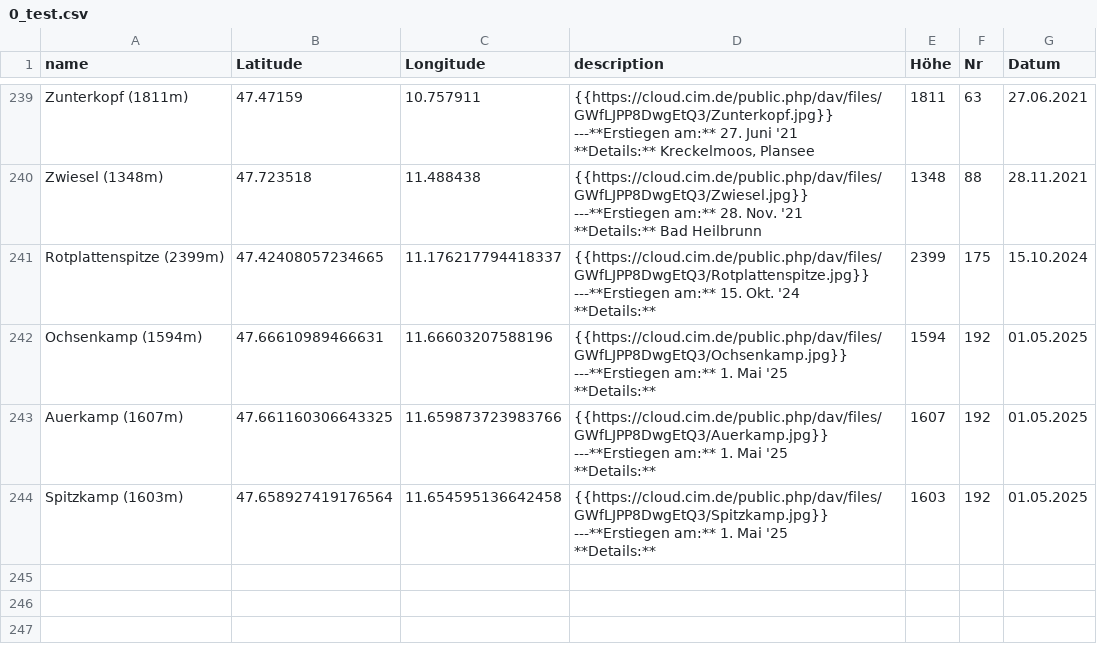
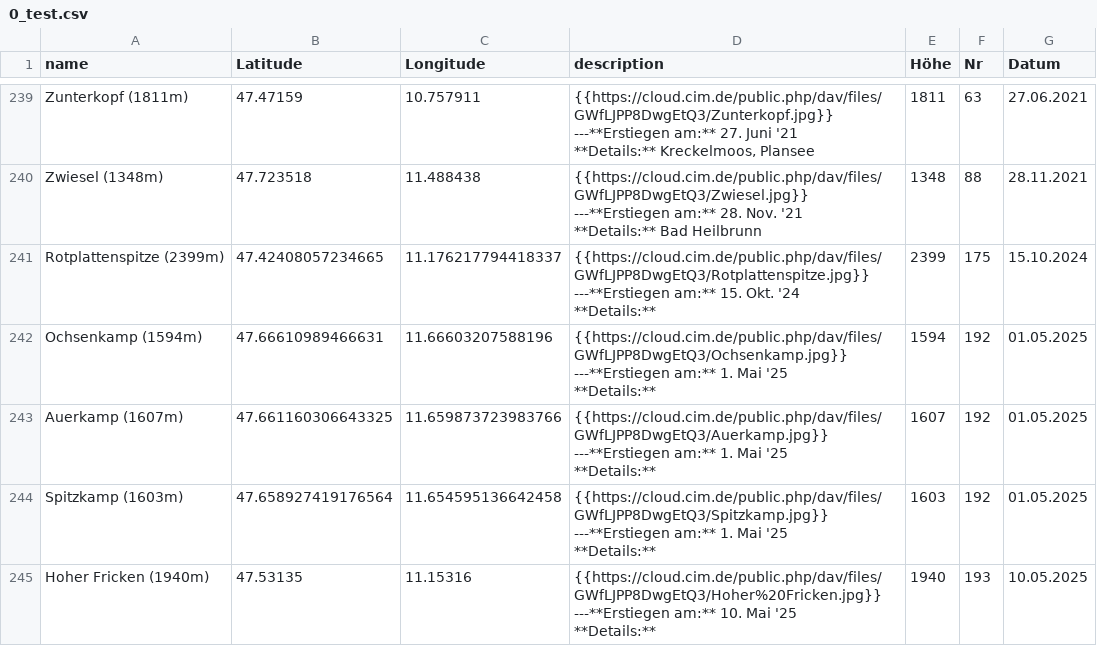
Before and after one commit to lku-dev/umap-daten, a CSV file: 0_test.csv, drawn as a sheet; only a part is shown, gaps mark what is left out.

Commit message:
Update 0_test.csv

```diff
--- a/0_test.csv
+++ b/0_test.csv
@@ -730 +730,4 @@ Spitzkamp (1603m)|47.658927419176564|11.654595136642458|"{{https://cloud.cim.de/
 **Details:** "|1603|192|01.05.2025
+Hoher Fricken (1940m)|47.53135|11.15316|"{{https://cloud.cim.de/public.php/dav/files/GWfLJPP8DwgEtQ3/Hoher%20Fricken.jpg}}
+---**Erstiegen am:** 10. Mai '25
+**Details:** "|1940|193|10.05.2025
```
